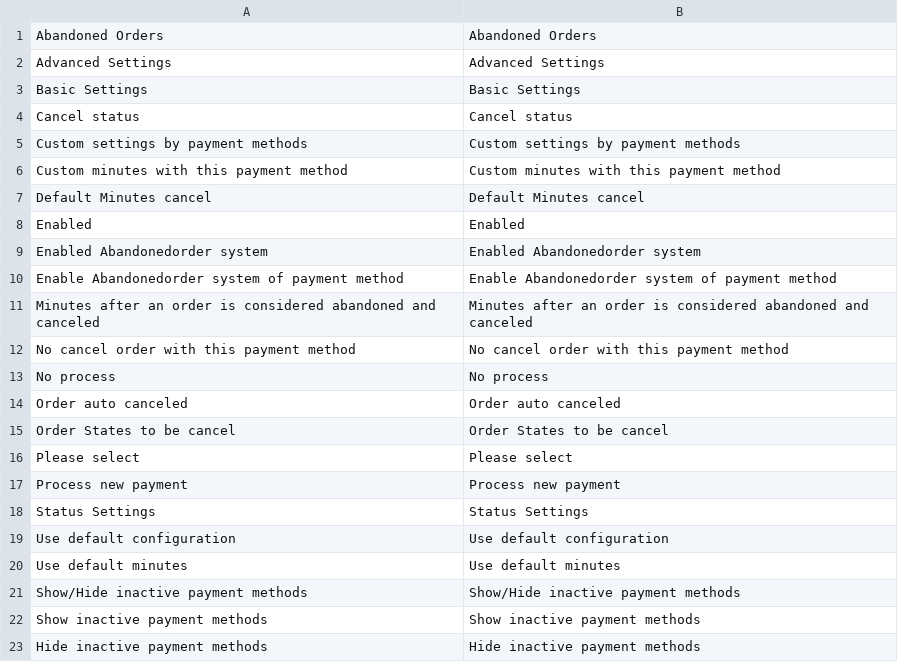
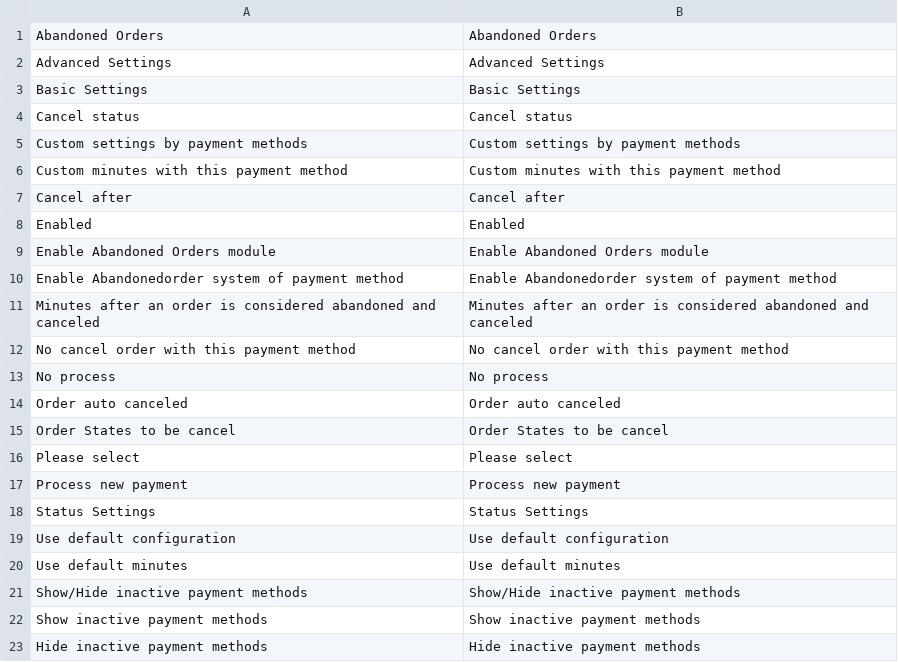
Before and after one commit to Codeko/magento-abandoned-orders, a CSV file: app/locale/en_US/Codeko_Abandonedorders.csv, drawn as a sheet.

```diff
--- a/app/locale/en_US/Codeko_Abandonedorders.csv
+++ b/app/locale/en_US/Codeko_Abandonedorders.csv
@@ -6,5 +6,5 @@
 "Custom minutes with this payment method", "Custom minutes with this payment method"
-"Default Minutes cancel", "Default Minutes cancel"
+"Cancel after", "Cancel after"
 "Enabled", "Enabled"
-"Enabled Abandonedorder system", "Enabled Abandonedorder system"
+"Enable Abandoned Orders module", "Enable Abandoned Orders module"
 "Enable Abandonedorder system of payment method", "Enable Abandonedorder system of payment method"
```
Also changed, not shown: 1 other file.
